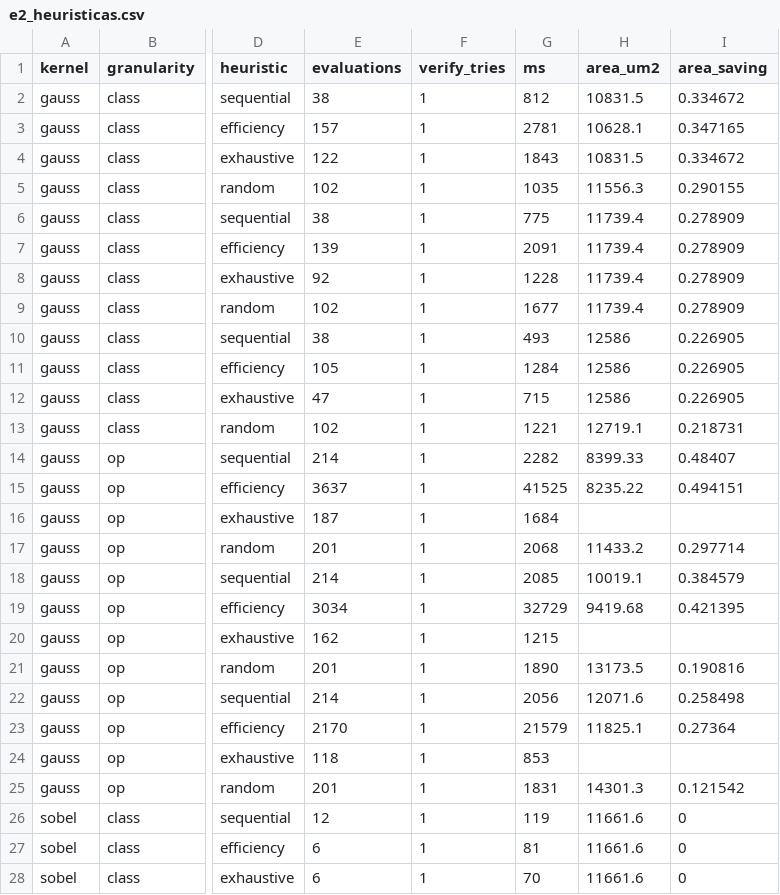
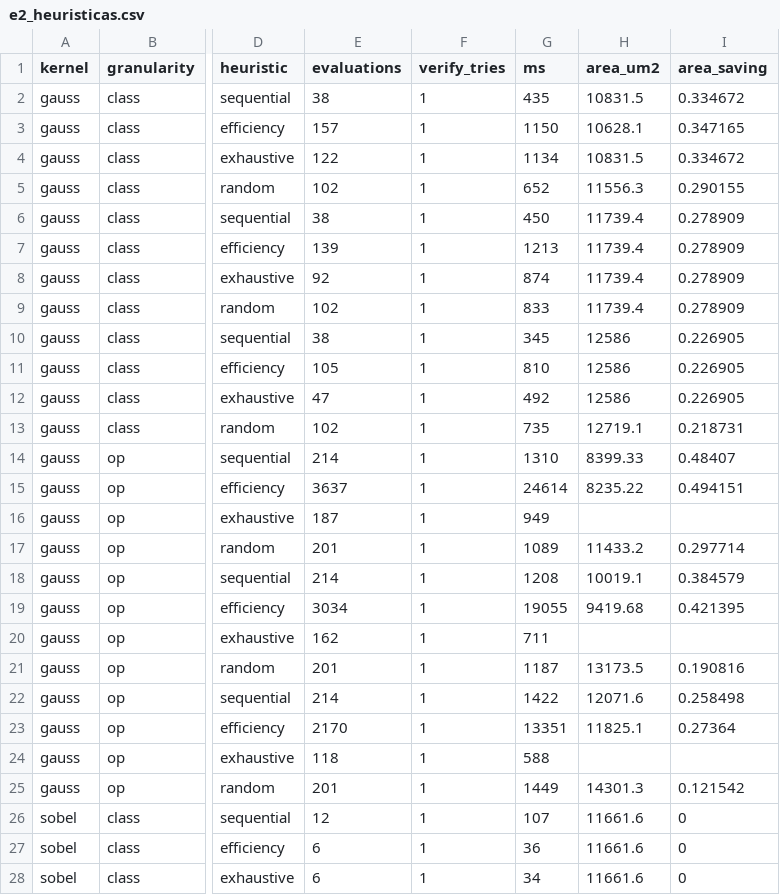
Before and after one commit to CSER-UFT/axc-simulator, a CSV file: results/e2_heuristicas.csv, drawn as a sheet; only a part is shown, gaps mark what is left out; the diff covers the shown part only; the diff names each change by its address in the sheet, - before the commit and + after, or states it on an @@ line.

```diff
--- a/results/e2_heuristicas.csv
+++ b/results/e2_heuristicas.csv
-G2 (ms): 812
+G2 (ms): 435
-G3 (ms): 2781
+G3 (ms): 1150
-G4 (ms): 1843
+G4 (ms): 1134
-G5 (ms): 1035
+G5 (ms): 652
-G6 (ms): 775
+G6 (ms): 450
-G7 (ms): 2091
+G7 (ms): 1213
-G8 (ms): 1228
+G8 (ms): 874
-G9 (ms): 1677
+G9 (ms): 833
-G10 (ms): 493
+G10 (ms): 345
-G11 (ms): 1284
+G11 (ms): 810
-G12 (ms): 715
+G12 (ms): 492
-G13 (ms): 1221
+G13 (ms): 735
-G14 (ms): 2282
+G14 (ms): 1310
-G15 (ms): 41525
+G15 (ms): 24614
-G16 (ms): 1684
+G16 (ms): 949
-G17 (ms): 2068
+G17 (ms): 1089
-G18 (ms): 2085
+G18 (ms): 1208
-G19 (ms): 32729
+G19 (ms): 19055
-G20 (ms): 1215
+G20 (ms): 711
-G21 (ms): 1890
+G21 (ms): 1187
-G22 (ms): 2056
+G22 (ms): 1422
-G23 (ms): 21579
+G23 (ms): 13351
-G24 (ms): 853
+G24 (ms): 588
-G25 (ms): 1831
+G25 (ms): 1449
-G26 (ms): 119
+G26 (ms): 107
-G27 (ms): 81
+G27 (ms): 36
-G28 (ms): 70
+G28 (ms): 34
```
Also changed, not shown: 69 edited cells elsewhere in this file, 15 other files.
